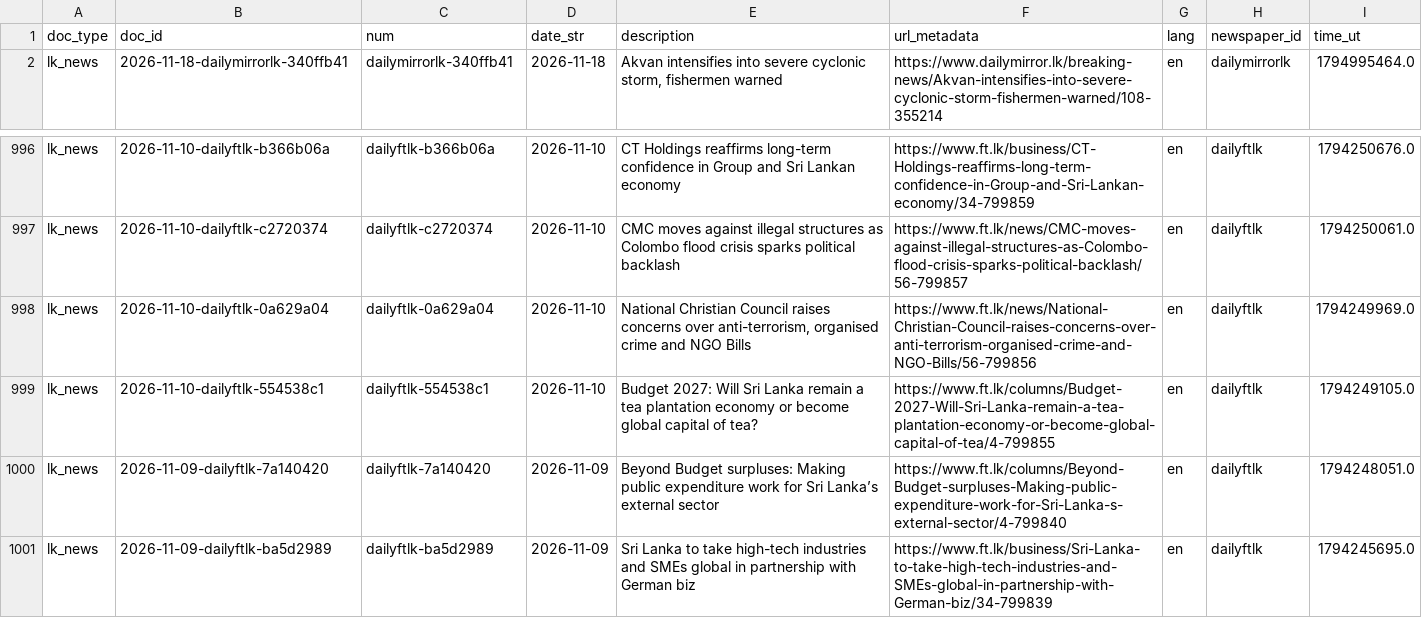
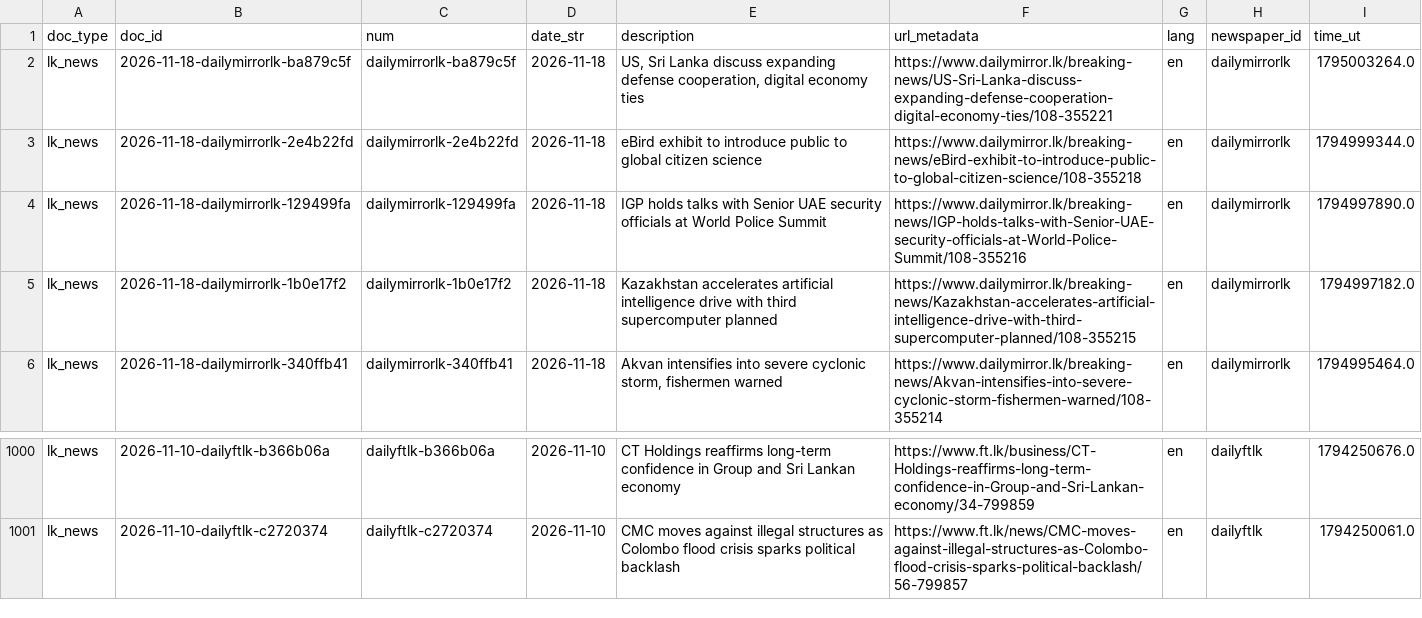
Before and after one commit to nuuuwan/lk_news, a TSV file: data/lk_news/docs_last1000.tsv, drawn as a sheet; only a part is shown, gaps mark what is left out; removed rows and columns are numbered as before the commit, all else as after; the diff names each change by its address in the sheet, - before the commit and + after, or states it on an @@ line.

```diff
--- a/data/lk_news/docs_last1000.tsv
+++ b/data/lk_news/docs_last1000.tsv
+row 2: lk_news | 2026-11-18-dailymirrorlk-ba879c5f | dailymirrorlk-ba879c5f | 2026-11-18 | US, Sri Lanka discuss expanding defense cooperation, digital economy ties | https://www.dailymirror.lk/breaking-news/US-Sri-Lanka-discuss-expanding-defense-cooperation-digital-economy-ties/108-355221 | en | dailymirrorlk | 1795003264.0
+row 3: lk_news | 2026-11-18-dailymirrorlk-2e4b22fd | dailymirrorlk-2e4b22fd | 2026-11-18 | eBird exhibit to introduce public to global citizen science | https://www.dailymirror.lk/breaking-news/eBird-exhibit-to-introduce-public-to-global-citizen-science/108-355218 | en | dailymirrorlk | 1794999344.0
+row 4: lk_news | 2026-11-18-dailymirrorlk-129499fa | dailymirrorlk-129499fa | 2026-11-18 | IGP holds talks with Senior UAE security officials at World Police Summit | https://www.dailymirror.lk/breaking-news/IGP-holds-talks-with-Senior-UAE-security-officials-at-World-Police-Summit/108-355216 | en | dailymirrorlk | 1794997890.0
+row 5: lk_news | 2026-11-18-dailymirrorlk-1b0e17f2 | dailymirrorlk-1b0e17f2 | 2026-11-18 | Kazakhstan accelerates artificial intelligence drive with third supercomputer planned | https://www.dailymirror.lk/breaking-news/Kazakhstan-accelerates-artificial-intelligence-drive-with-third-supercomputer-planned/108-355215 | en | dailymirrorlk | 1794997182.0
-row 998: lk_news | 2026-11-10-dailyftlk-0a629a04 | dailyftlk-0a629a04 | 2026-11-10 | National Christian Council raises concerns over anti-terrorism, organised crime and NGO Bills | https://www.ft.lk/news/National-Christian-Council-raises-concerns-over-anti-terrorism-organised-crime-and-NGO-Bills/56-799856 | en | dailyftlk | 1794249969.0
-row 999: lk_news | 2026-11-10-dailyftlk-554538c1 | dailyftlk-554538c1 | 2026-11-10 | Budget 2027: Will Sri Lanka remain a tea plantation economy or become global capital of tea? | https://www.ft.lk/columns/Budget-2027-Will-Sri-Lanka-remain-a-tea-plantation-economy-or-become-global-capital-of-tea/4-799855 | en | dailyftlk | 1794249105.0
-row 1000: lk_news | 2026-11-09-dailyftlk-7a140420 | dailyftlk-7a140420 | 2026-11-09 | Beyond Budget surpluses: Making public expenditure work for Sri Lanka’s external sector | https://www.ft.lk/columns/Beyond-Budget-surpluses-Making-public-expenditure-work-for-Sri-Lanka-s-external-sector/4-799840 | en | dailyftlk | 1794248051.0
-row 1001: lk_news | 2026-11-09-dailyftlk-ba5d2989 | dailyftlk-ba5d2989 | 2026-11-09 | Sri Lanka to take high-tech industries and SMEs global in partnership with German biz | https://www.ft.lk/business/Sri-Lanka-to-take-high-tech-industries-and-SMEs-global-in-partnership-with-German-biz/34-799839 | en | dailyftlk | 1794245695.0
```
Also changed, not shown: data/lk_news/docs_last100.tsv, 15 other files.
